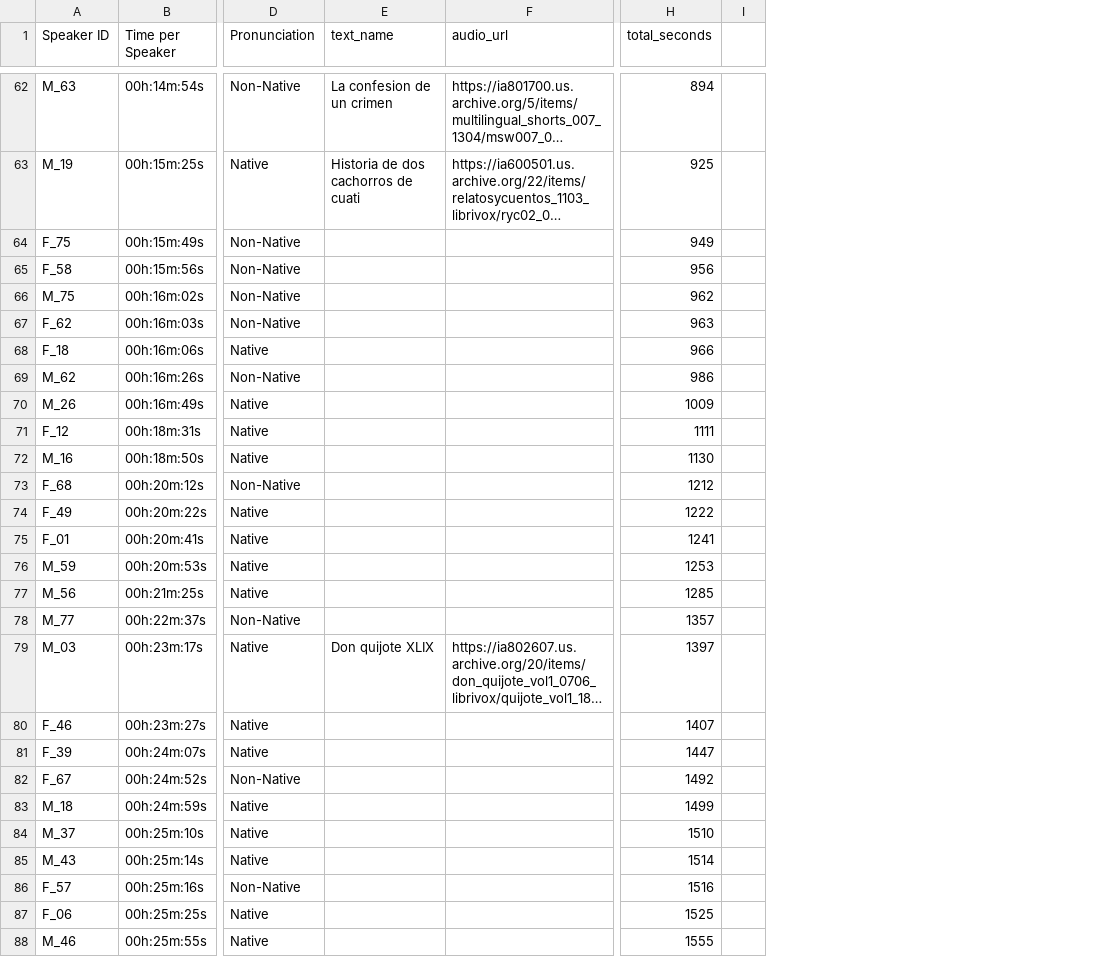
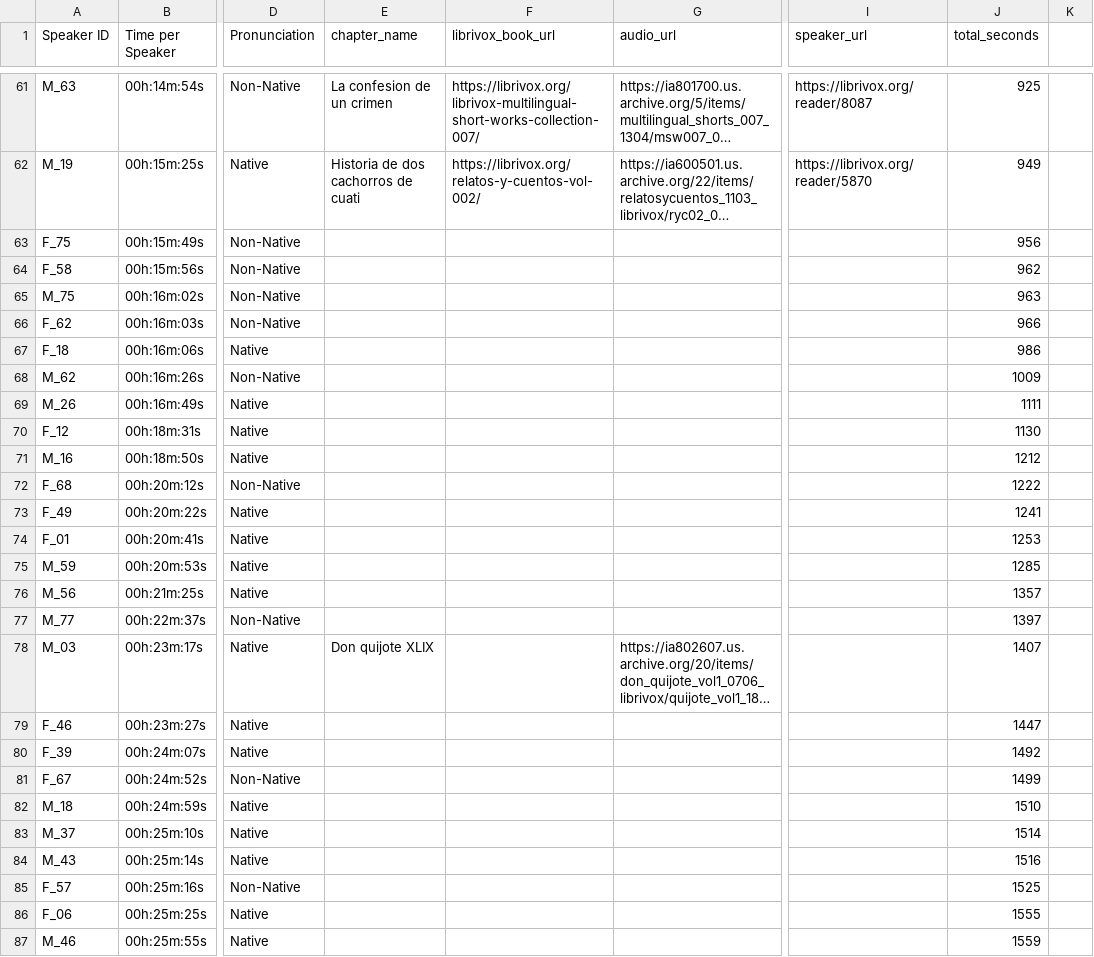
Before and after one commit to open-speech-org/librivox-spanish-recreation, a CSV file: corpus_info_formatted_sorted.csv, drawn as a sheet; only a part is shown, gaps mark what is left out; long unchanged cells end in …; removed rows and columns are numbered as before the commit, all else as after; the diff covers the shown part only; the diff names each change by its address in the sheet, - before the commit and + after, or states it on an @@ line.

Commit message:
adding reader link and book link

```diff
--- a/corpus_info_formatted_sorted.csv
+++ b/corpus_info_formatted_sorted.csv
+column F (librivox_book_url), rows 61-62: https://librivox.org/librivox-multilingual-short-works-collection-007/ | https://librivox.org/relatos-y-cuentos-vol-002/
+column I (speaker_url), rows 61-62: https://librivox.org/reader/8087 | https://librivox.org/reader/5870
-column I, empty
+column K, empty
-E1: text_name
+E1: chapter_name
-J61 (total_seconds): 894
+J61 (total_seconds): 925
-J62 (total_seconds): 925
+J62 (total_seconds): 949
-J63 (total_seconds): 949
+J63 (total_seconds): 956
-J64 (total_seconds): 956
+J64 (total_seconds): 962
-J65 (total_seconds): 962
+J65 (total_seconds): 963
-J66 (total_seconds): 963
+J66 (total_seconds): 966
-J67 (total_seconds): 966
+J67 (total_seconds): 986
-J68 (total_seconds): 986
+J68 (total_seconds): 1009
-J69 (total_seconds): 1009
+J69 (total_seconds): 1111
-J70 (total_seconds): 1111
+J70 (total_seconds): 1130
-J71 (total_seconds): 1130
+J71 (total_seconds): 1212
-J72 (total_seconds): 1212
+J72 (total_seconds): 1222
-J73 (total_seconds): 1222
+J73 (total_seconds): 1241
-J74 (total_seconds): 1241
+J74 (total_seconds): 1253
-J75 (total_seconds): 1253
+J75 (total_seconds): 1285
-J76 (total_seconds): 1285
+J76 (total_seconds): 1357
-J77 (total_seconds): 1357
+J77 (total_seconds): 1397
-J78 (total_seconds): 1397
+J78 (total_seconds): 1407
-J79 (total_seconds): 1407
+J79 (total_seconds): 1447
-J80 (total_seconds): 1447
+J80 (total_seconds): 1492
-J81 (total_seconds): 1492
+J81 (total_seconds): 1499
-J82 (total_seconds): 1499
+J82 (total_seconds): 1510
-J83 (total_seconds): 1510
+J83 (total_seconds): 1514
-J84 (total_seconds): 1514
+J84 (total_seconds): 1516
-J85 (total_seconds): 1516
+J85 (total_seconds): 1525
-J86 (total_seconds): 1525
+J86 (total_seconds): 1555
-J87 (total_seconds): 1555
+J87 (total_seconds): 1559
```
Also changed, not shown: 1 removed row and 98 edited cells elsewhere in this file.
